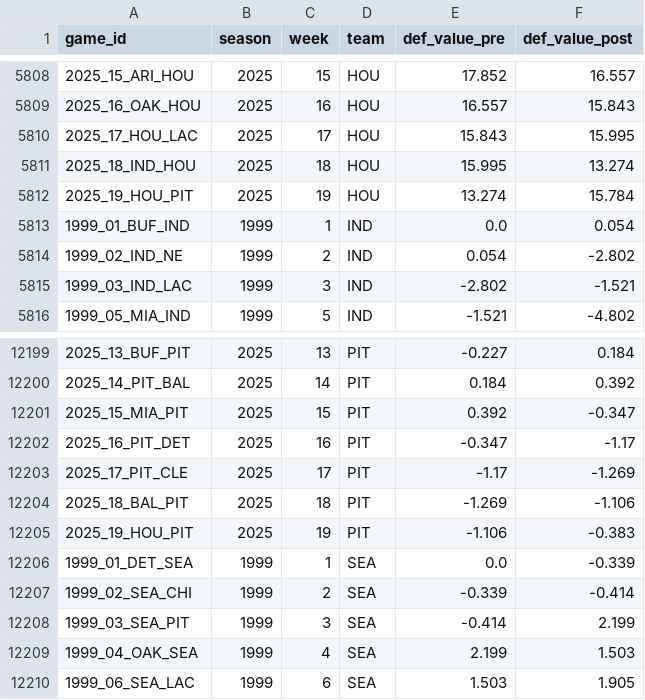
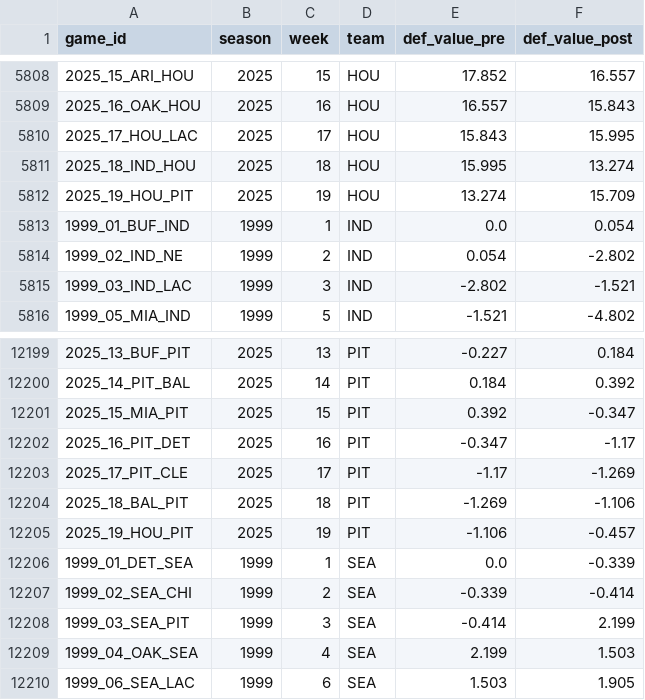
Before and after one commit to mitch-avis/nfeloqb, a CSV file: Other Data/defensive_adjustments.csv, drawn as a sheet; only a part is shown, gaps mark what is left out.

```diff
--- a/Other Data/defensive_adjustments.csv
+++ b/Other Data/defensive_adjustments.csv
@@ -5811,3 +5811,3 @@ game_id,season,week,team,def_value_pre,def_value_post
 2025_18_IND_HOU,2025,18,HOU,15.995,13.274
-2025_19_HOU_PIT,2025,19,HOU,13.274,15.784
+2025_19_HOU_PIT,2025,19,HOU,13.274,15.709
 1999_01_BUF_IND,1999,1,IND,0.0,0.054
@@ -12204,3 +12204,3 @@ game_id,season,week,team,def_value_pre,def_value_post
 2025_18_BAL_PIT,2025,18,PIT,-1.269,-1.106
-2025_19_HOU_PIT,2025,19,PIT,-1.106,-0.383
+2025_19_HOU_PIT,2025,19,PIT,-1.106,-0.457
 1999_01_DET_SEA,1999,1,SEA,0.0,-0.339
```
Also changed, not shown: 3 other files.
